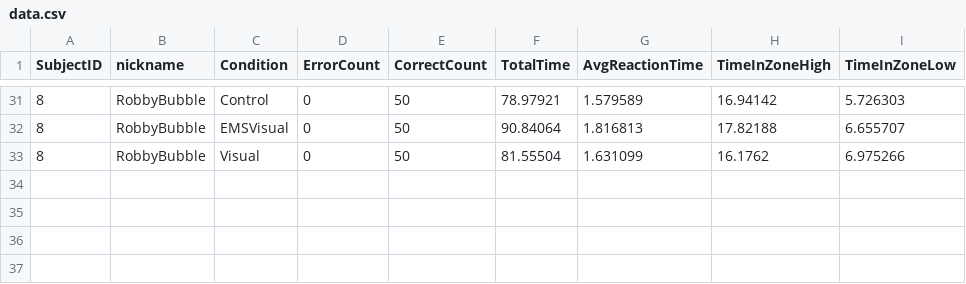
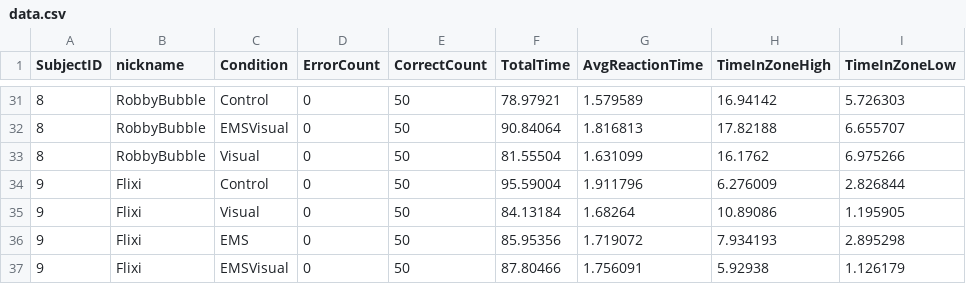
Before and after one commit to Trojan13/ma-ems, a CSV file: RemoteAssistanceAR/Assets/data.csv, drawn as a sheet; only a part is shown, gaps mark what is left out; the diff names each change by its address in the sheet, - before the commit and + after, or states it on an @@ line.

Commit message:
Updated leaderboard and data

```diff
--- a/RemoteAssistanceAR/Assets/data.csv
+++ b/RemoteAssistanceAR/Assets/data.csv
+row 34: 9 | Flixi | Control | 0 | 50 | 95.59004 | 1.911796 | 6.276009 | 2.826844
+row 35: 9 | Flixi | Visual | 0 | 50 | 84.13184 | 1.68264 | 10.89086 | 1.195905
+row 36: 9 | Flixi | EMS | 0 | 50 | 85.95356 | 1.719072 | 7.934193 | 2.895298
+row 37: 9 | Flixi | EMSVisual | 0 | 50 | 87.80466 | 1.756091 | 5.92938 | 1.126179
```
Also changed, not shown: 2 other files.
